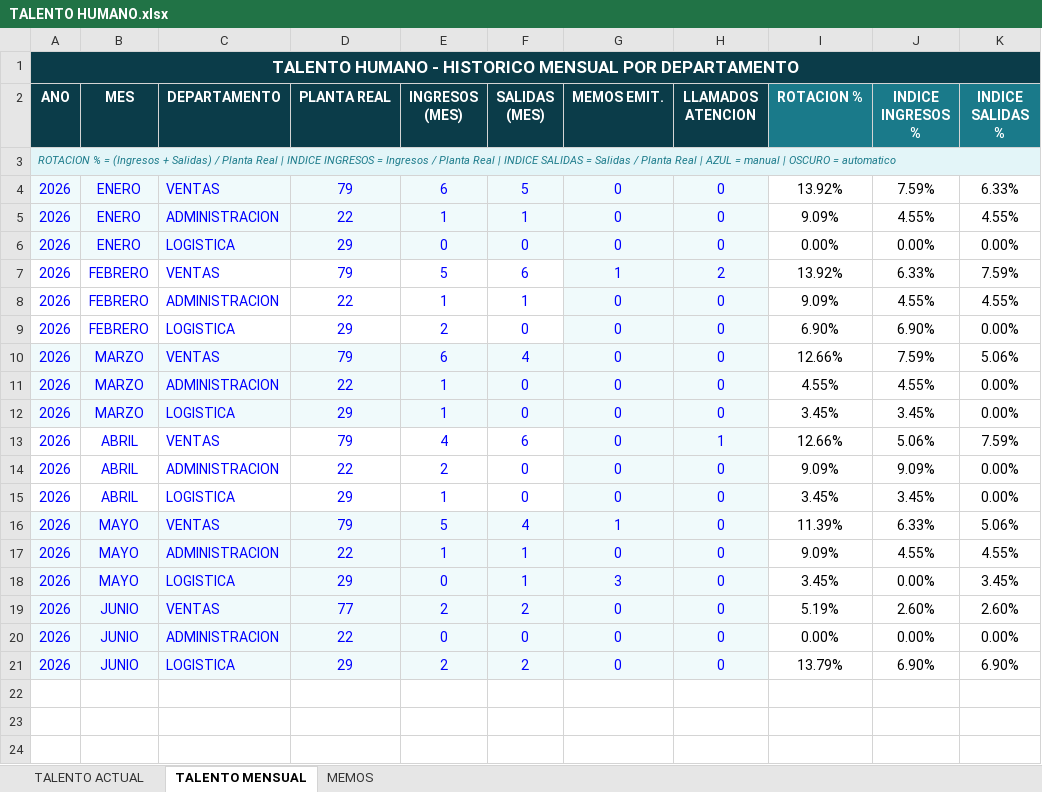
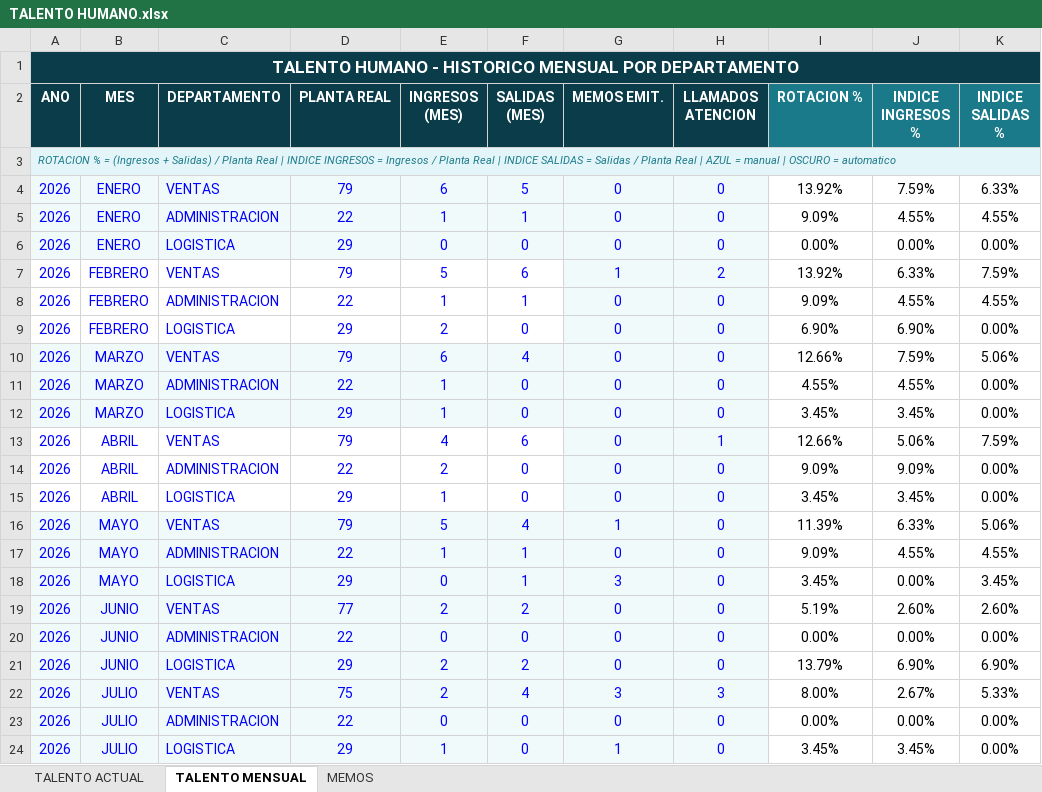
Before and after one commit to asistentecomercialopaustro2023-hub/APP_OPAUSTRO_OFICIAL_WEB, an Excel workbook: pruebas/Gerencia/TALENTO HUMANO.xlsx, sheet TALENTO MENSUAL, drawn as a sheet; values as stored, in another font and other column widths than the file's, no borders; the diff names each change by its address in the sheet, - before the commit and + after, or states it on an @@ line.

Commit message:
data(Gerencia): actualizar datos.xlsx y TALENTO HUMANO.xlsx (pruebas)

```diff
--- a/pruebas/Gerencia/TALENTO HUMANO.xlsx (sheet TALENTO MENSUAL)
+++ b/pruebas/Gerencia/TALENTO HUMANO.xlsx (sheet TALENTO MENSUAL)
+row 22: 2026 | JULIO | VENTAS | 75 | 2 | 4 | 3 | 3 | 8.00% | 2.67% | 5.33%
+row 23: 2026 | JULIO | ADMINISTRACION | 22 | 0 | 0 | 0 | 0 | 0.00% | 0.00% | 0.00%
+row 24: 2026 | JULIO | LOGISTICA | 29 | 1 | 0 | 1 | 0 | 3.45% | 3.45% | 0.00%
```
Also changed, not shown: sheet MEMOS, sheet TALENTO ACTUAL, pruebas/Gerencia/datos.xlsx.
